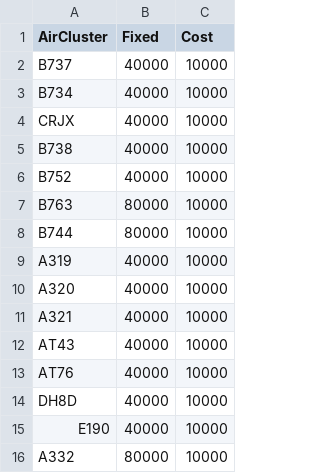
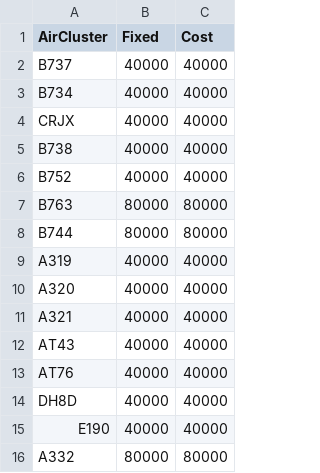
Before and after one commit to andygaspar/CostModels, a CSV file: CostPackage/Curfew/curfew.csv, drawn as a sheet.

Commit message:
added curfew fixed for wide body
to_do: check

```diff
--- a/CostPackage/Curfew/curfew.csv
+++ b/CostPackage/Curfew/curfew.csv
@@ -1,16 +1,16 @@
 AirCluster,Fixed,Cost
-B737,40000,10000
-B734,40000,10000
-CRJX,40000,10000
-B738,40000,10000
-B752,40000,10000
-B763,80000,10000
-B744,80000,10000
-A319,40000,10000
-A320,40000,10000
-A321,40000,10000
-AT43,40000,10000
-AT76,40000,10000
-DH8D,40000,10000
-E190,40000,10000
-A332,80000,10000
+B737,40000,40000
+B734,40000,40000
+CRJX,40000,40000
+B738,40000,40000
+B752,40000,40000
+B763,80000,80000
+B744,80000,80000
+A319,40000,40000
+A320,40000,40000
+A321,40000,40000
+AT43,40000,40000
+AT76,40000,40000
+DH8D,40000,40000
+E190,40000,40000
+A332,80000,80000
```
